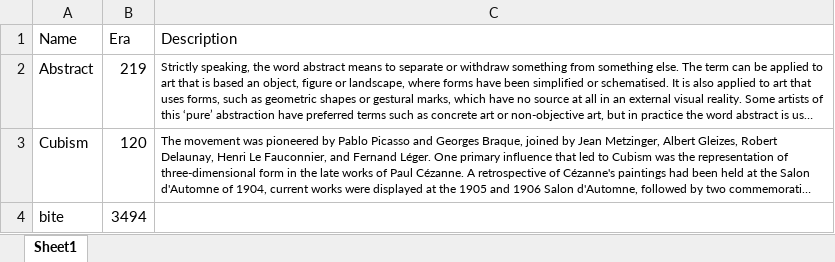
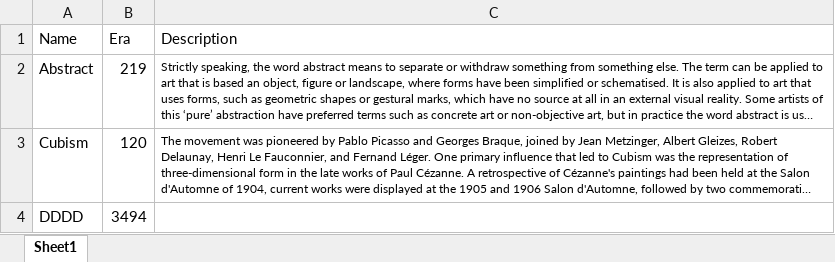
Before and after one commit to mostwantedd/galarte, an Excel workbook: test DB.xlsx, sheet Sheet1, drawn as a sheet; long unchanged cells end in …; values as stored, in another font and other column widths than the file's, no borders; the diff names each change by its address in the sheet, - before the commit and + after, or states it on an @@ line.

```diff
--- a/test DB.xlsx (sheet Sheet1)
+++ b/test DB.xlsx (sheet Sheet1)
-A4 (Name): bite
+A4 (Name): DDDD
```
